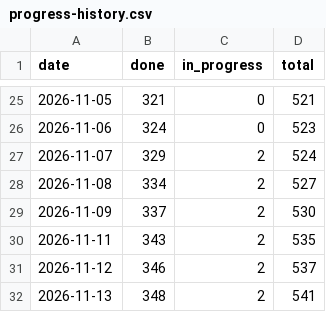
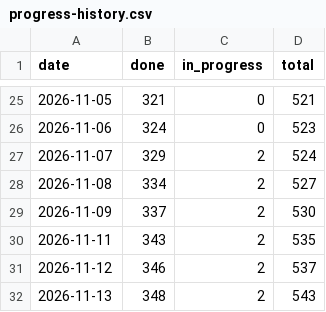
Before and after one commit to tomiok/persiaDB, a CSV file: docs/progress-history.csv, drawn as a sheet; only a part is shown, gaps mark what is left out.

```diff
--- a/docs/progress-history.csv
+++ b/docs/progress-history.csv
@@ -31,2 +31,2 @@ date,done,in_progress,total
 2026-11-12,346,2,537
-2026-11-13,348,2,541
+2026-11-13,348,2,543
```
Also changed, not shown: 17 other files.
